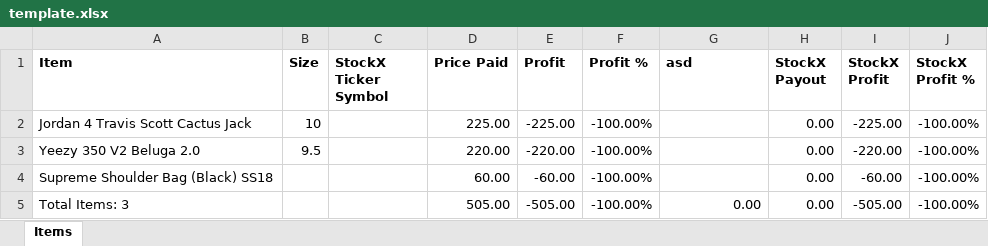
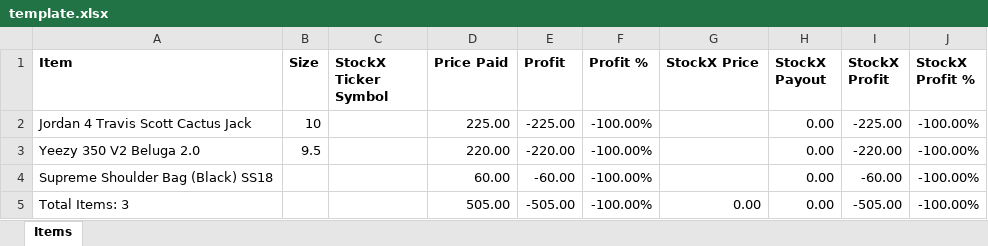
Before and after one commit to johnswong14/stockx-spreadsheet, an Excel workbook: template.xlsx, sheet Items, drawn as a sheet; values as stored, in another font and other column widths than the file's, no borders; conditional formats and table styles not drawn; the diff names each change by its address in the sheet, - before the commit and + after, or states it on an @@ line.

Commit message:
Updated README, added requirements.txt for installing dependencies, fixed spreadsheet template, changed request header

```diff
--- a/template.xlsx (sheet Items)
+++ b/template.xlsx (sheet Items)
-G1: asd
+G1: StockX Price
```
Also changed, not shown: 5 other files.
